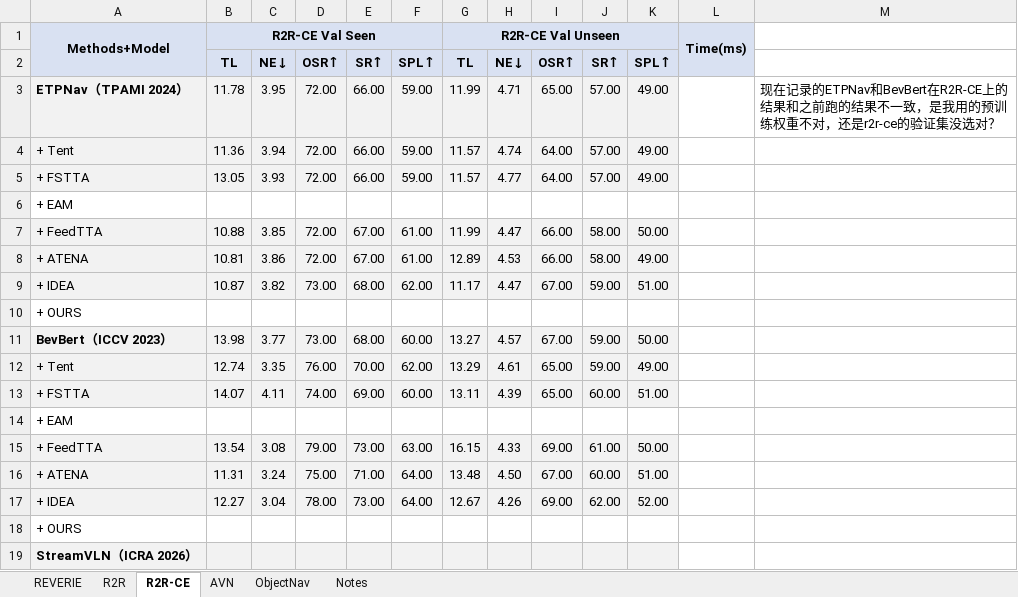
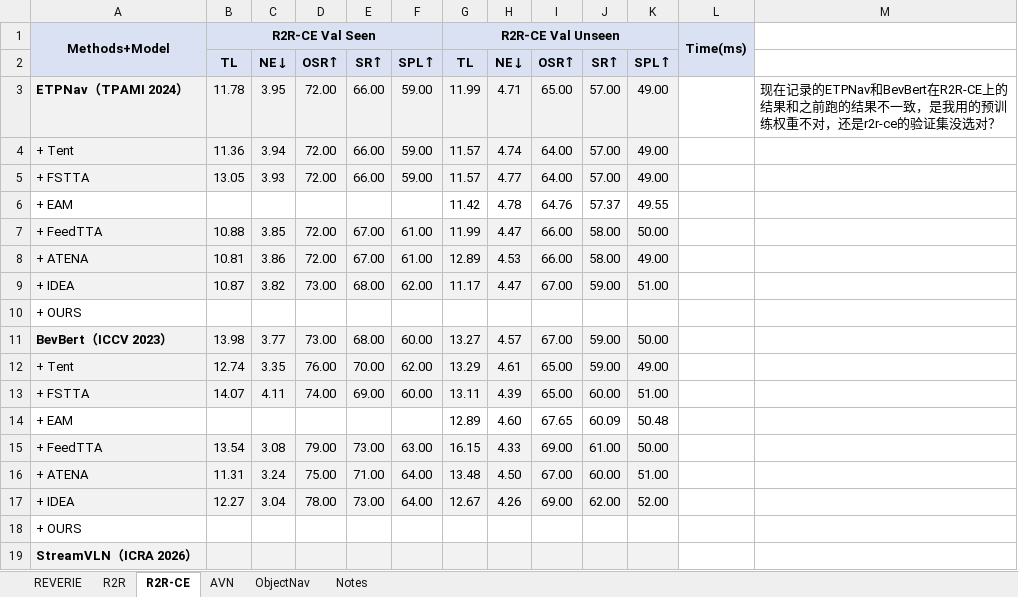
Before and after one commit to SheldonWongww/SPARK-AVN, an Excel workbook: docs/NavTTA_benchmark_results.xlsx, sheet R2R-CE, drawn as a sheet; only a part is shown; values as stored, in another font and other column widths than the file's, no borders; removed rows and columns are numbered as before the commit, all else as after; the diff names each change by its address in the sheet, - before the commit and + after, or states it on an @@ line.

```diff
--- a/docs/NavTTA_benchmark_results.xlsx (sheet R2R-CE)
+++ b/docs/NavTTA_benchmark_results.xlsx (sheet R2R-CE)
-row 6: + EAM
+row 6: + EAM |  |  |  |  |  | 11.42 | 4.78 | 64.76 | 57.37 | 49.55
-row 14: + EAM
+row 14: + EAM |  |  |  |  |  | 12.89 | 4.60 | 67.65 | 60.09 | 50.48
```
Also changed, not shown: sheet R2R, sheet REVERIE, 1 other file.
